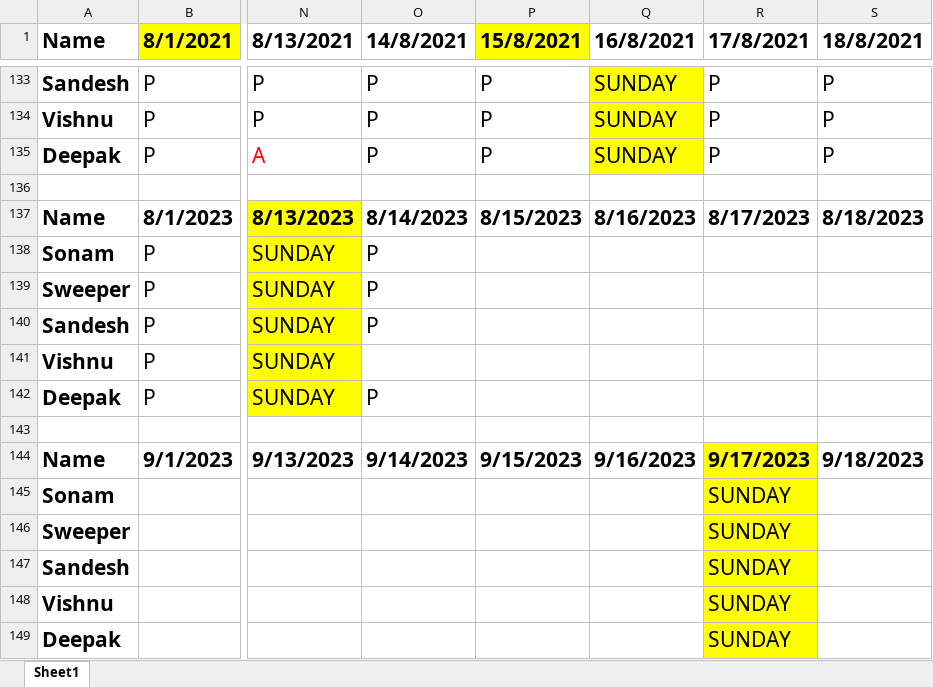
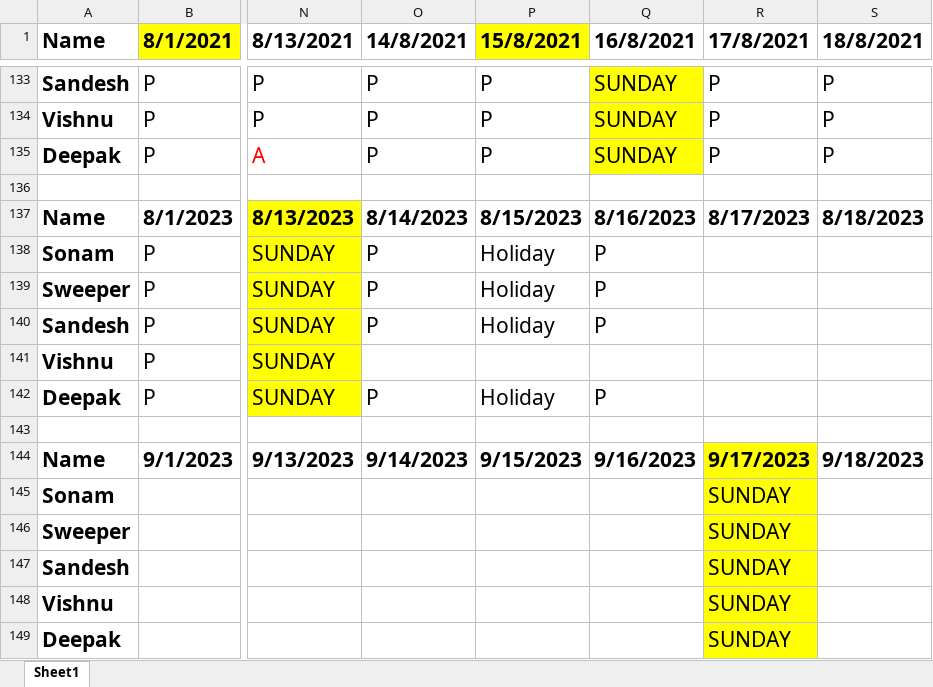
Before and after one commit to JPTechatronics/J-P-Techatronics-2023-2024, an Excel workbook: Attendance.xlsx, sheet Sheet1, drawn as a sheet; only a part is shown, gaps mark what is left out; values as stored, in another font and other column widths than the file's, no borders; the diff names each change by its address in the sheet, - before the commit and + after, or states it on an @@ line.

```diff
--- a/Attendance.xlsx (sheet Sheet1)
+++ b/Attendance.xlsx (sheet Sheet1)
-P138:P140 (15/8/2021): (empty)
+P138:P140 (15/8/2021): Holiday
-Q138:Q140 (16/8/2021): (empty)
+Q138:Q140 (16/8/2021): P
-P142 (15/8/2021): (empty)
+P142 (15/8/2021): Holiday
-Q142 (16/8/2021): (empty)
+Q142 (16/8/2021): P
```
Also changed, not shown: Stock.xlsx, Updated PO.xlsx.
